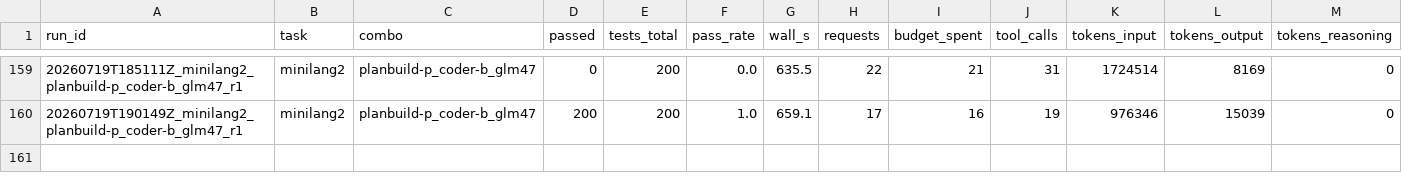
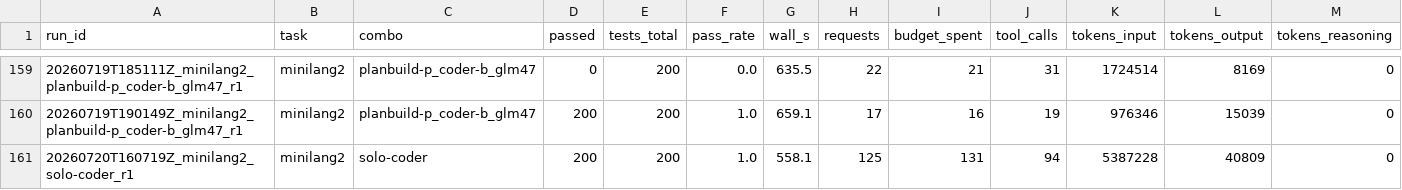
Before and after one commit to lufre1/benchmark-coding-agents, a CSV file: results.csv, drawn as a sheet; only a part is shown, gaps mark what is left out; rows hold the shown columns only; the diff names each change by its address in the sheet, - before the commit and + after, or states it on an @@ line.

Commit message:
added solo runs

```diff
--- a/results.csv
+++ b/results.csv
+row 161: 20260720T160719Z_minilang2_solo-coder_r1 | minilang2 | solo-coder | 200 | 200 | 1.0 | 558.1 | 125 | 131 | 94 | 5387228 | 40809 | 0
```
Also changed, not shown: 6 other files.
